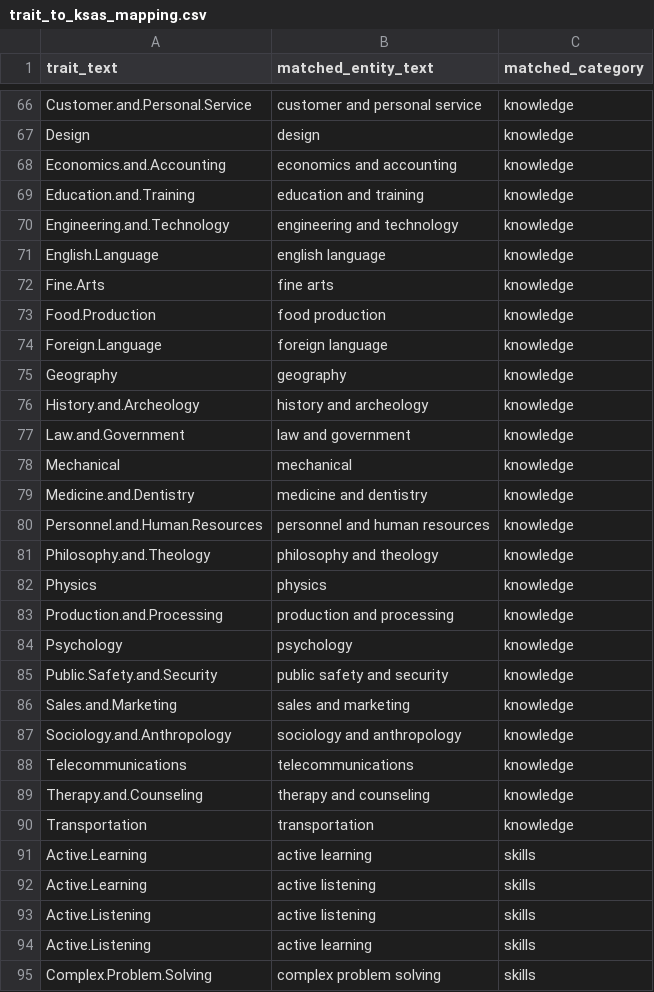
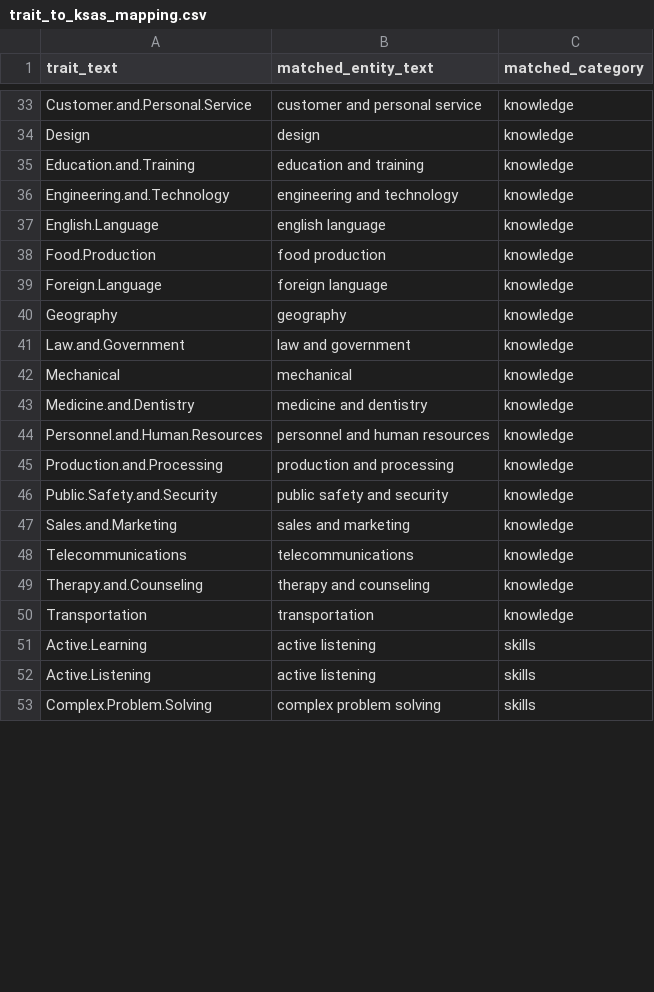
Before and after one commit to rashed2014/HR-PDGraph, a CSV file: data/volcano/trait_to_ksas_mapping.csv, drawn as a sheet; only a part is shown, gaps mark what is left out; removed rows and columns are numbered as before the commit, all else as after; the diff covers the shown part only; the diff names each change by its address in the sheet, - before the commit and + after, or states it on an @@ line.

```diff
--- a/data/volcano/trait_to_ksas_mapping.csv
+++ b/data/volcano/trait_to_ksas_mapping.csv
-row 68: Economics.and.Accounting | economics and accounting | knowledge
-row 72: Fine.Arts | fine arts | knowledge
-row 76: History.and.Archeology | history and archeology | knowledge
-row 81: Philosophy.and.Theology | philosophy and theology | knowledge
-row 82: Physics | physics | knowledge
-row 84: Psychology | psychology | knowledge
-row 87: Sociology.and.Anthropology | sociology and anthropology | knowledge
-row 91: Active.Learning | active learning | skills
-row 94: Active.Listening | active learning | skills
```
Also changed, not shown: 7 added rows, 47 removed rows and 6 edited cells elsewhere in this file, data/volcano/occupation_to_jobtitle_mapping.csv, 4 other files.
